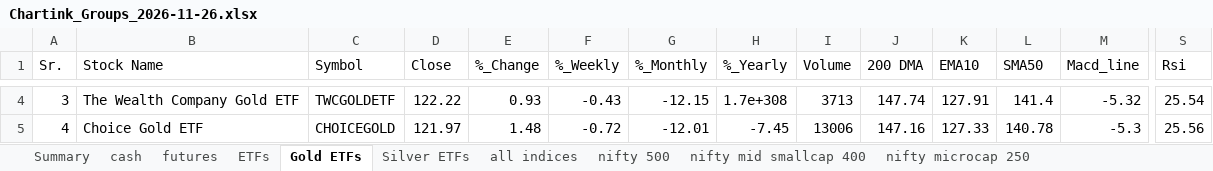
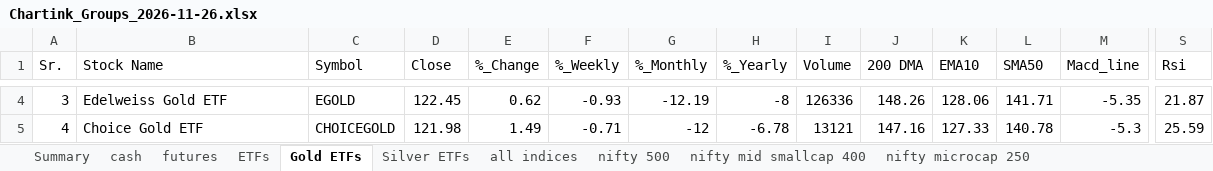
Before and after one commit to mohilsanghavi/Tlive, an Excel workbook: data/Chartink_Groups_2026-11-26.xlsx, sheet Gold ETFs, drawn as a sheet; only a part is shown, gaps mark what is left out; values as stored, in another font and other column widths than the file's, no borders; the diff covers the shown part only; the diff names each change by its address in the sheet, - before the commit and + after, or states it on an @@ line.

```diff
--- a/data/Chartink_Groups_2026-11-26.xlsx (sheet Gold ETFs)
+++ b/data/Chartink_Groups_2026-11-26.xlsx (sheet Gold ETFs)
-B4 (Stock Name): The Wealth Company Gold ETF
+B4 (Stock Name): Edelweiss Gold ETF
-C4 (Symbol): TWCGOLDETF
+C4 (Symbol): EGOLD
-D4 (Close): 122.22
+D4 (Close): 122.45
-E4 (%_Change): 0.93
+E4 (%_Change): 0.62
-F4 (%_Weekly): -0.43
+F4 (%_Weekly): -0.93
-G4 (%_Monthly): -12.15
+G4 (%_Monthly): -12.19
-H4 (%_Yearly): 1.7e+308
+H4 (%_Yearly): -8
-I4 (Volume): 3713
+I4 (Volume): 126336
-J4 (200 DMA): 147.74
+J4 (200 DMA): 148.26
-K4 (EMA10): 127.91
+K4 (EMA10): 128.06
-L4 (SMA50): 141.4
+L4 (SMA50): 141.71
-M4 (Macd_line): -5.32
+M4 (Macd_line): -5.35
-S4 (Rsi): 25.54
+S4 (Rsi): 21.87
-D5 (Close): 121.97
+D5 (Close): 121.98
-E5 (%_Change): 1.48
+E5 (%_Change): 1.49
-F5 (%_Weekly): -0.72
+F5 (%_Weekly): -0.71
-G5 (%_Monthly): -12.01
+G5 (%_Monthly): -12
-H5 (%_Yearly): -7.45
+H5 (%_Yearly): -6.78
-I5 (Volume): 13006
+I5 (Volume): 13121
-S5 (Rsi): 25.56
+S5 (Rsi): 25.59
```
Also changed, not shown: 143 edited cells elsewhere in this sheet, sheet cash, sheet nifty 500, sheet nifty mid smallcap 400, sheet ETFs, sheet nifty microcap 250, sheet futures, 3 more sheets, 1 other file.
